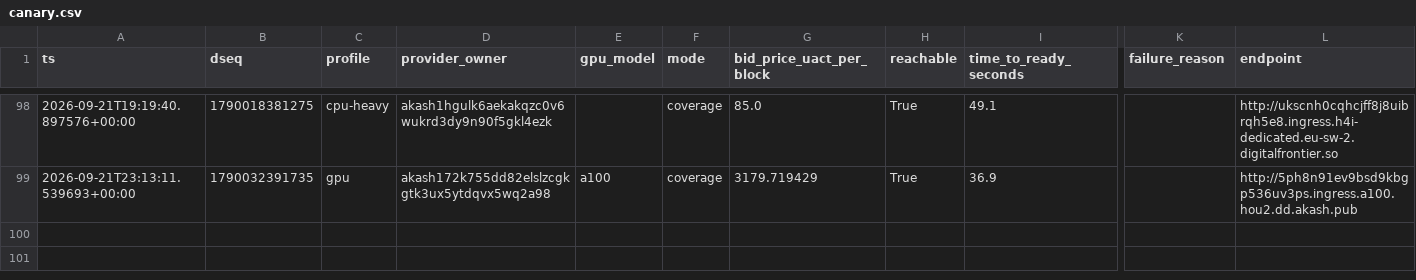
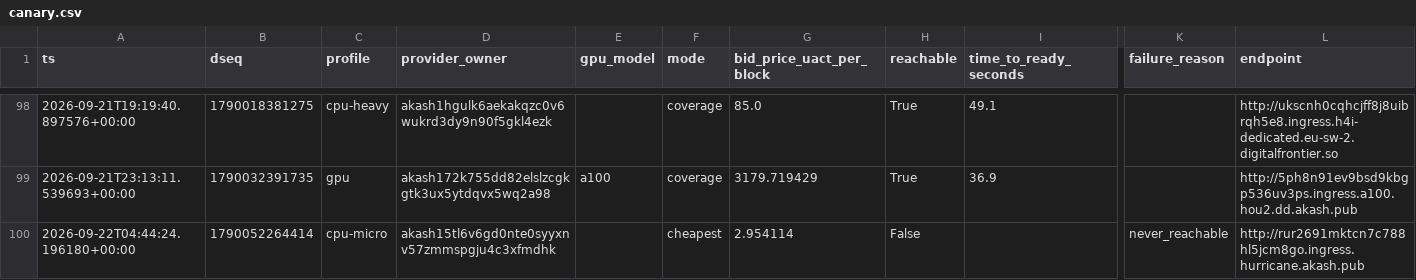
Before and after one commit to themailman05/shoestring, a CSV file: data/canary.csv, drawn as a sheet; only a part is shown, gaps mark what is left out; rows hold the shown columns only; the diff names each change by its address in the sheet, - before the commit and + after, or states it on an @@ line.

```diff
--- a/data/canary.csv
+++ b/data/canary.csv
+row 100: 2026-09-22T04:44:24.196180+00:00 | 1790052264414 | cpu-micro | akash15tl6v6gd0nte0syyxnv57zmmspgju4c3xfmdhk |  | cheapest | 2.954114 | False |  | never_reachable | http://rur2691mktcn7c788hl5jcm8go.ingress.hurricane.akash.pub
```
Also changed, not shown: data/bids.csv.
